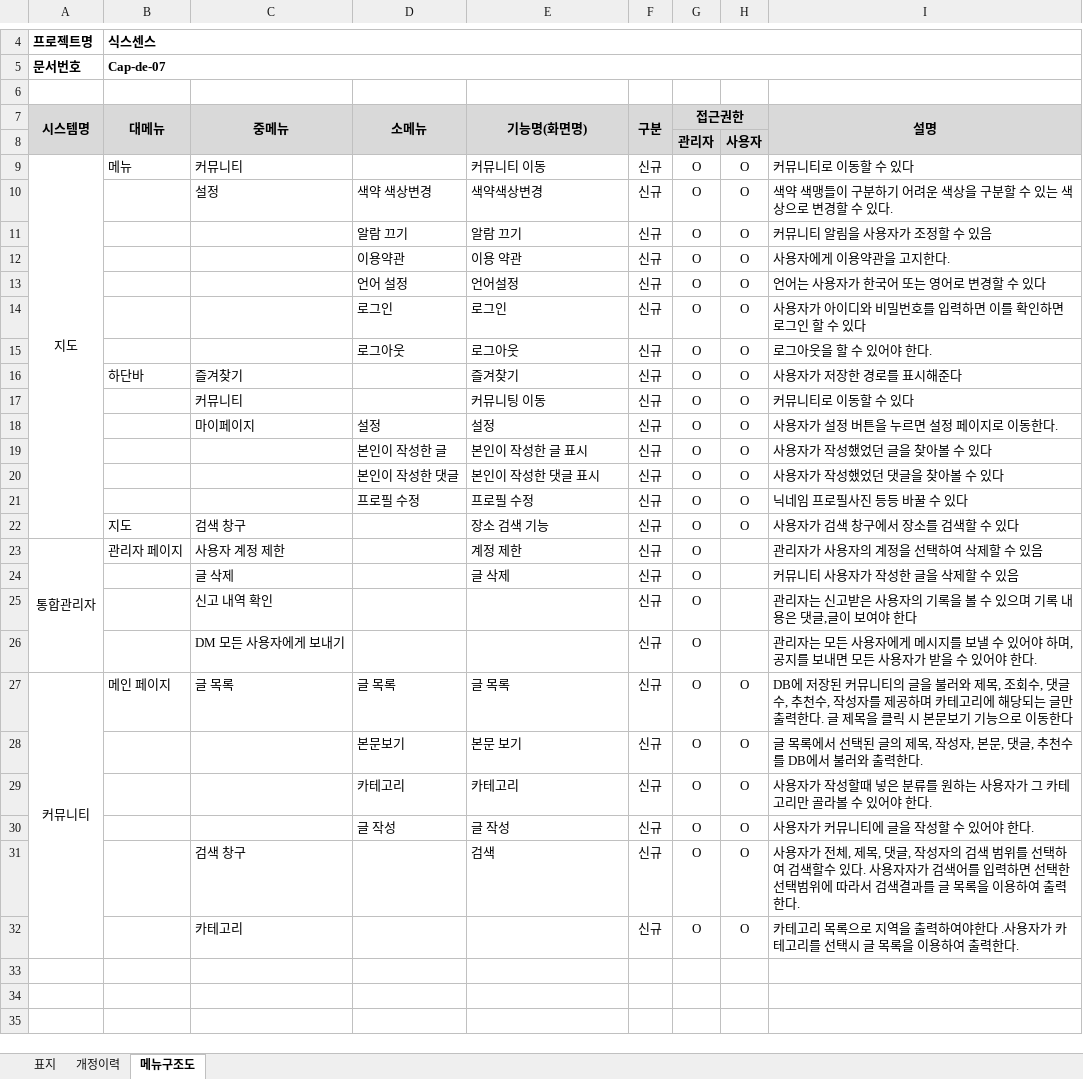
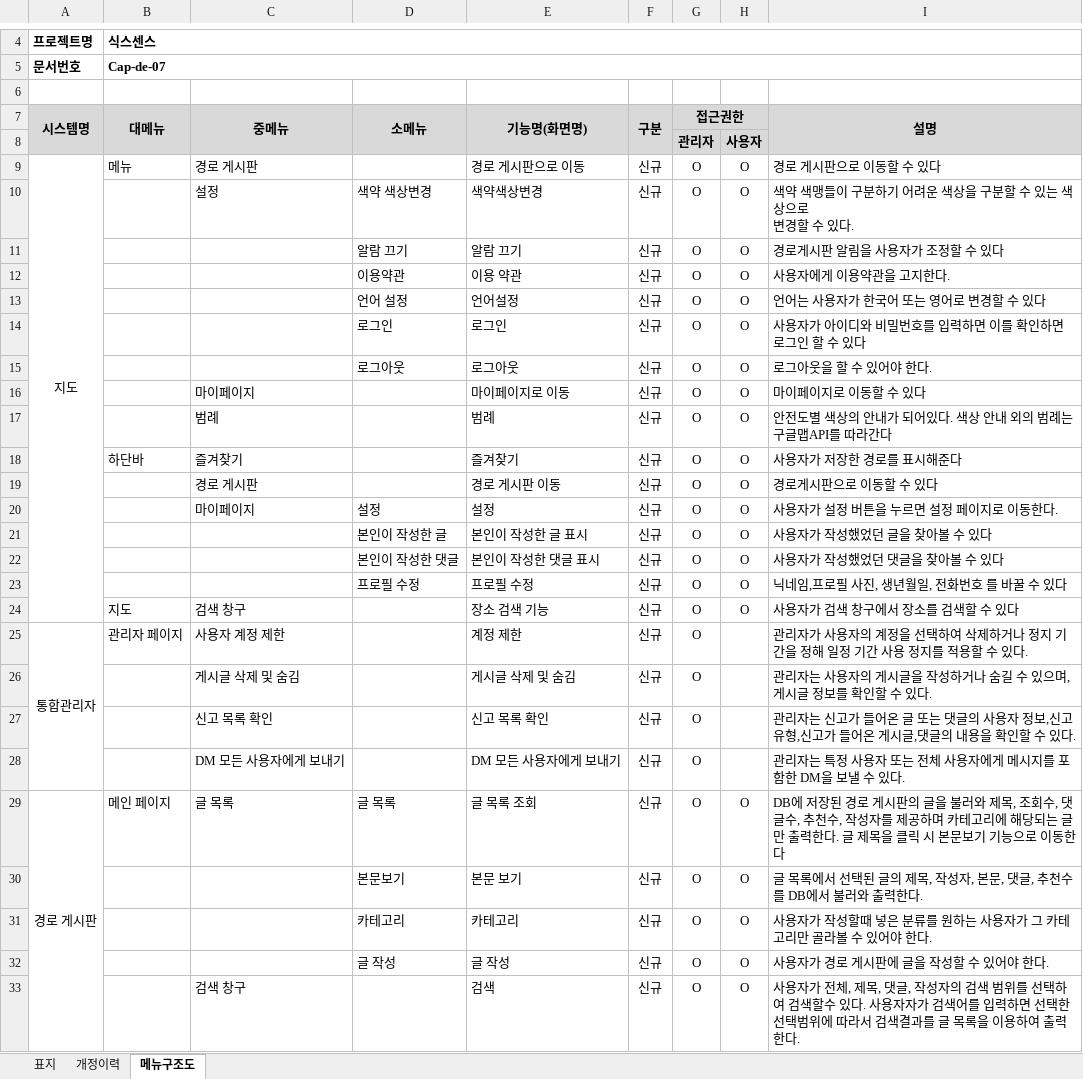
Before and after one commit to illyo1512/Refresh, an Excel workbook: 산출물/메뉴구조도.xlsx, sheet 메뉴구조도, drawn as a sheet; only a part is shown, gaps mark what is left out; values as stored, in another font and other column widths than the file's, no borders; removed rows and columns are numbered as before the commit, all else as after; ↵ is a line break in a cell; the diff names each change by its address in the sheet, - before the commit and + after, or states it on an @@ line.

Commit message:
Add files via upload

```diff
--- a/산출물/메뉴구조도.xlsx (sheet 메뉴구조도)
+++ b/산출물/메뉴구조도.xlsx (sheet 메뉴구조도)
-C9 (중메뉴): 커뮤니티
+C9 (중메뉴): 경로 게시판
-E9 (기능명(화면명)): 커뮤니티 이동
+E9 (기능명(화면명)): 경로 게시판으로 이동
-I9 (설명): 커뮤니티로 이동할 수 있다
+I9 (설명): 경로 게시판으로 이동할 수 있다
-I10 (설명): 색약 색맹들이 구분하기 어려운 색상을 구분할 수 있는 색상으로 변경할 수 있다.
+I10 (설명): 색약 색맹들이 구분하기 어려운 색상을 구분할 수 있는 색상으로 ↵ 변경할 수 있다.
-I11 (설명): 커뮤니티 알림을 사용자가 조정할 수 있음
+I11 (설명): 경로게시판 알림을 사용자가 조정할 수 있다
+row 16:  |  | 마이페이지 |  | 마이페이지로 이동 | 신규 | O | O | 마이페이지로 이동할 수 있다
+row 17:  |  | 범례 |  | 범례 | 신규 | O | O | 안전도별 색상의 안내가 되어있다. 색상 안내 외의 범례는 구글맵API를 따라간다
-C19 (중메뉴): 커뮤니티
+C19 (중메뉴): 경로 게시판
-E19 (기능명(화면명)): 커뮤니팅 이동
+E19 (기능명(화면명)): 경로 게시판 이동
-I19 (설명): 커뮤니티로 이동할 수 있다
+I19 (설명): 경로게시판으로 이동할 수 있다
-I23 (설명): 닉네임 프로필사진 등등 바꿀 수 있다
+I23 (설명): 닉네임,프로필 사진, 생년월일, 전화번호 를 바꿀 수 있다
-I25 (설명): 관리자가 사용자의 계정을 선택하여 삭제할 수 있음
+I25 (설명): 관리자가 사용자의 계정을 선택하여 삭제하거나 정지 기간을 정해 일정 기간 사용 정지를 적용할 수 있다.
-C26 (중메뉴): 글 삭제
+C26 (중메뉴): 게시글 삭제 및 숨김
-E26 (기능명(화면명)): 글 삭제
+E26 (기능명(화면명)): 게시글 삭제 및 숨김
-I26 (설명): 커뮤니티 사용자가 작성한 글을 삭제할 수 있음
+I26 (설명): 관리자는 사용자의 게시글을 작성하거나 숨길 수 있으며, 게시글 정보를 확인할 수 있다.
-C27 (중메뉴): 신고 내역 확인
+C27 (중메뉴): 신고 목록 확인
-E27 (기능명(화면명)): (empty)
+E27 (기능명(화면명)): 신고 목록 확인
-I27 (설명): …는 신고받은 사용자의 기록을 볼 수 있으며 기록 내용은 댓글,글이 보여야 한다
+I27 (설명): …는 신고가 들어온 글 또는 댓글의 사용자 정보,신고 유형,신고가 들어온 게시글,댓글의 내용을 확인할 수 있다.
-E28 (기능명(화면명)): (empty)
+E28 (기능명(화면명)): DM 모든 사용자에게 보내기
-I28 (설명): …리자는 모든 사용자에게 메시지를 보낼 수 있어야 하며, 공지를 보내면 모든 사용자가 받을 수 있어야 한다.
+I28 (설명): …리자는 특정 사용자 또는 전체 사용자에게 메시지를 포함한 DM을 보낼 수 있다.
-A29 (시스템명): 커뮤니티
+A29 (시스템명): 경로 게시판
-E29 (기능명(화면명)): 글 목록
+E29 (기능명(화면명)): 글 목록 조회
-I29 (설명): …저장된 커뮤니티의 글을…
+I29 (설명): …저장된 경로 게시판의 글을…
-I32 (설명): 사용자가 커뮤니티에 글을 작성할 수 있어야 한다.
+I32 (설명): 사용자가 경로 게시판에 글을 작성할 수 있어야 한다.
-row 32:  |  | 카테고리 |  |  | 신규 | O | O | 카테고리 목록으로 지역을 출력하여야한다 .사용자가 카테고리를 선택시 글 목록을 이용하여 출력한다.
```
